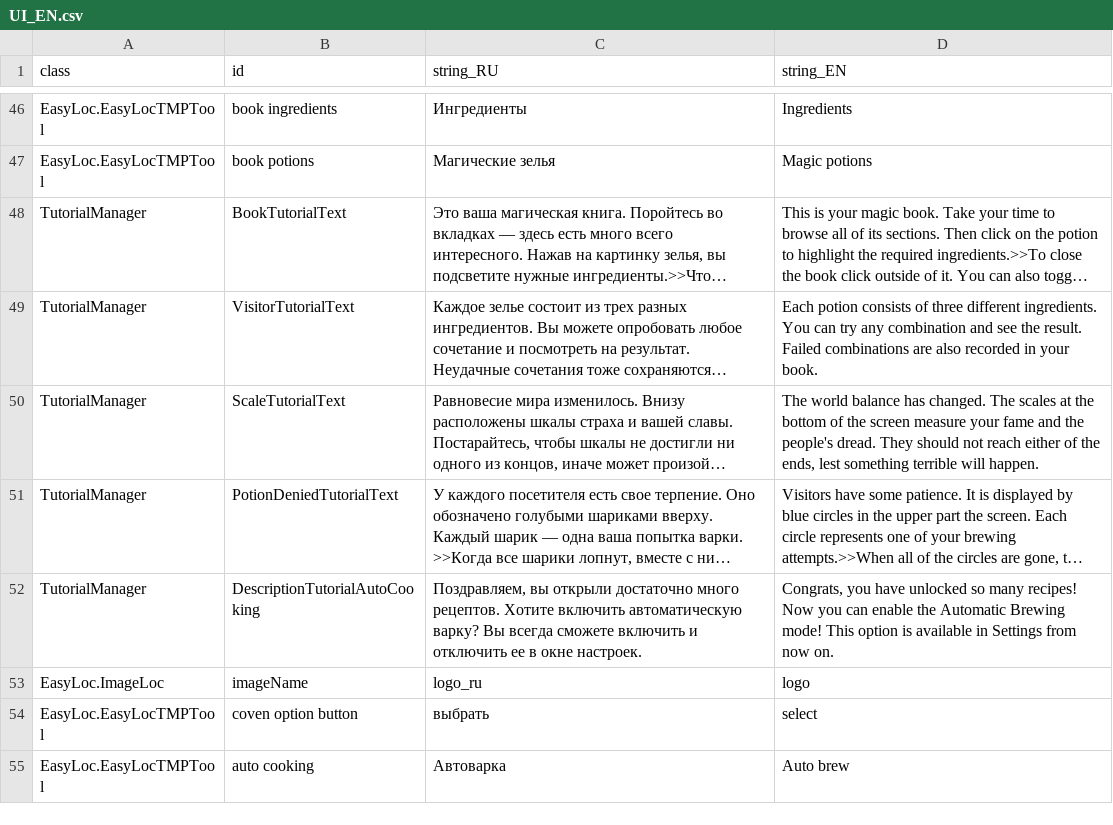
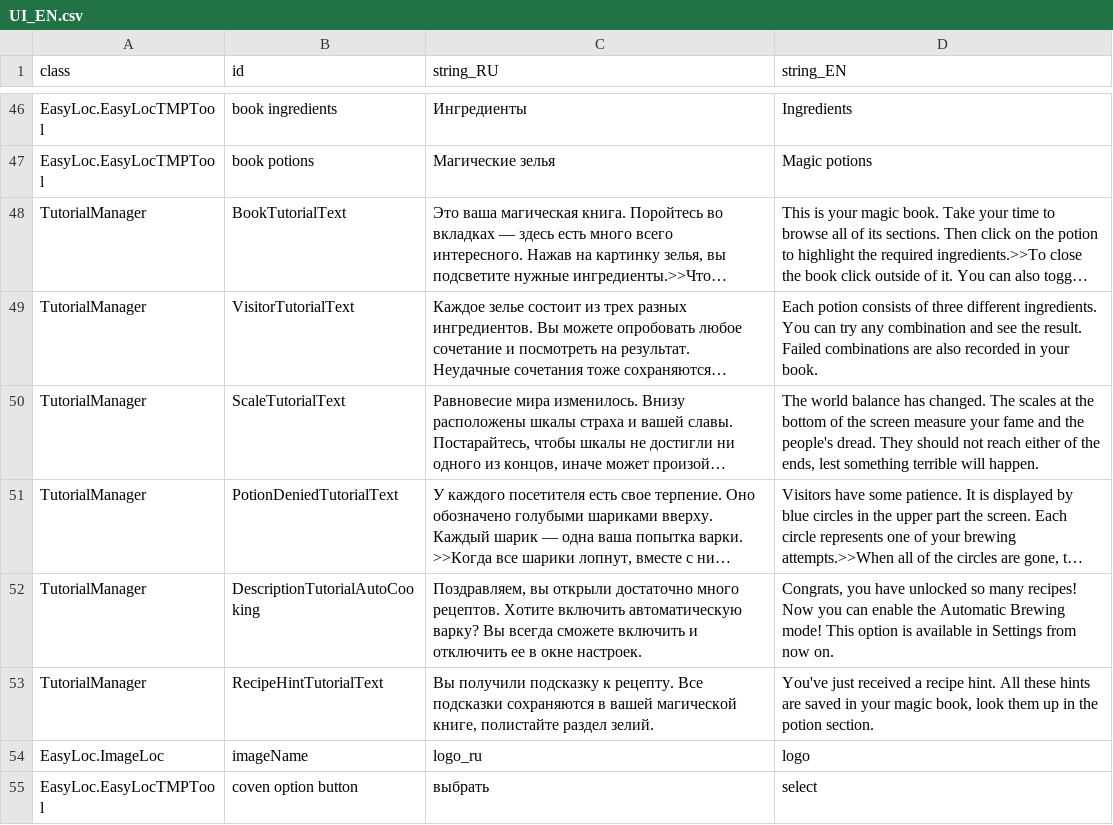
Before and after one commit to MoreenTissedy/LudumDare50, a CSV file: Cauldron/Assets/Localize/UI_EN.csv, drawn as a sheet; only a part is shown, gaps mark what is left out; the shorter side is filled out with more unchanged rows; long unchanged cells end in …; the diff names each change by its address in the sheet, - before the commit and + after, or states it on an @@ line.

Commit message:
Recipe hints tutorial

```diff
--- a/Cauldron/Assets/Localize/UI_EN.csv
+++ b/Cauldron/Assets/Localize/UI_EN.csv
+row 53: TutorialManager | RecipeHintTutorialText | Вы получили подсказку к рецепту. Все подсказки сохраняются в вашей магической книге, полистайте раздел зелий. | You've just received a recipe hint. All these hints are saved in your magic book, look them up in the potion section.
```
Also changed, not shown: 7 other files.
